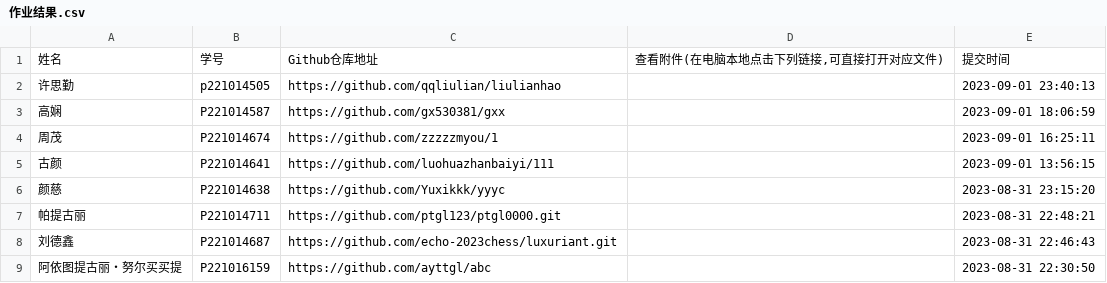
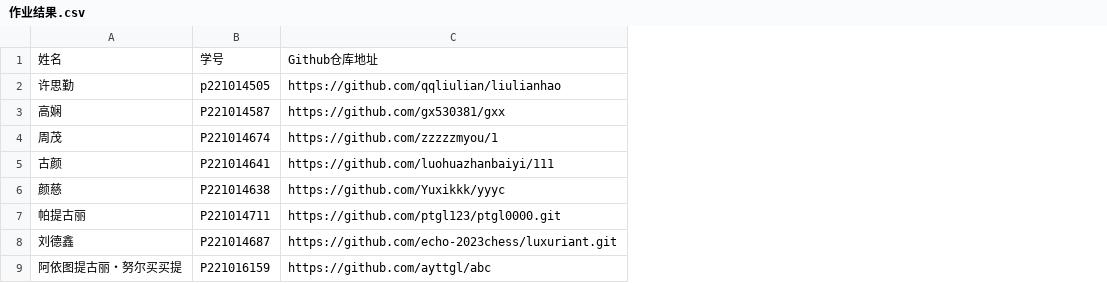
Before and after one commit to Liuxiyayuan/liuchaoqian, a CSV file: 作业结果.csv, drawn as a sheet; only a part is shown; the diff names each change by its address in the sheet, - before the commit and + after, or states it on an @@ line.

```diff
--- a/作业结果.csv
+++ b/作业结果.csv
-column D, row 1: 查看附件(在电脑本地点击下列链接,可直接打开对应文件)
-column E, rows 1-9: 提交时间 | 2023-09-01 23:40:13 | 2023-09-01 18:06:59 | 2023-09-01 16:25:11 | 2023-09-01 13:56:15 | 2023-08-31 23:15:20 | 2023-08-31 22:48:21 | 2023-08-31 22:46:43 | 2023-08-31 22:30:50
```
Also changed, not shown: 10 other files.
